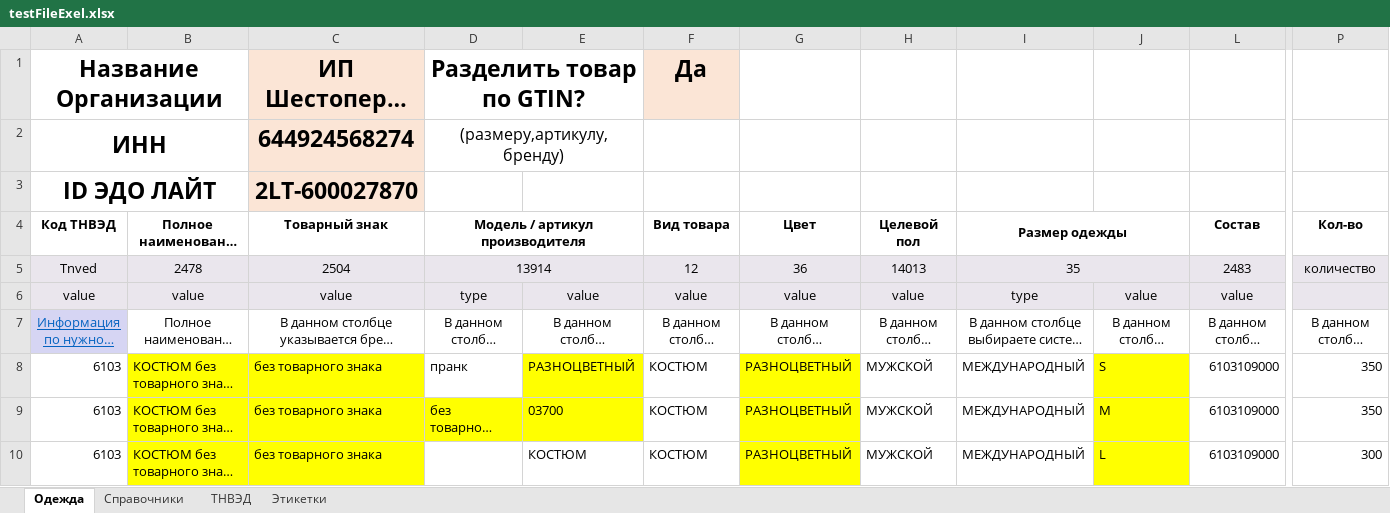
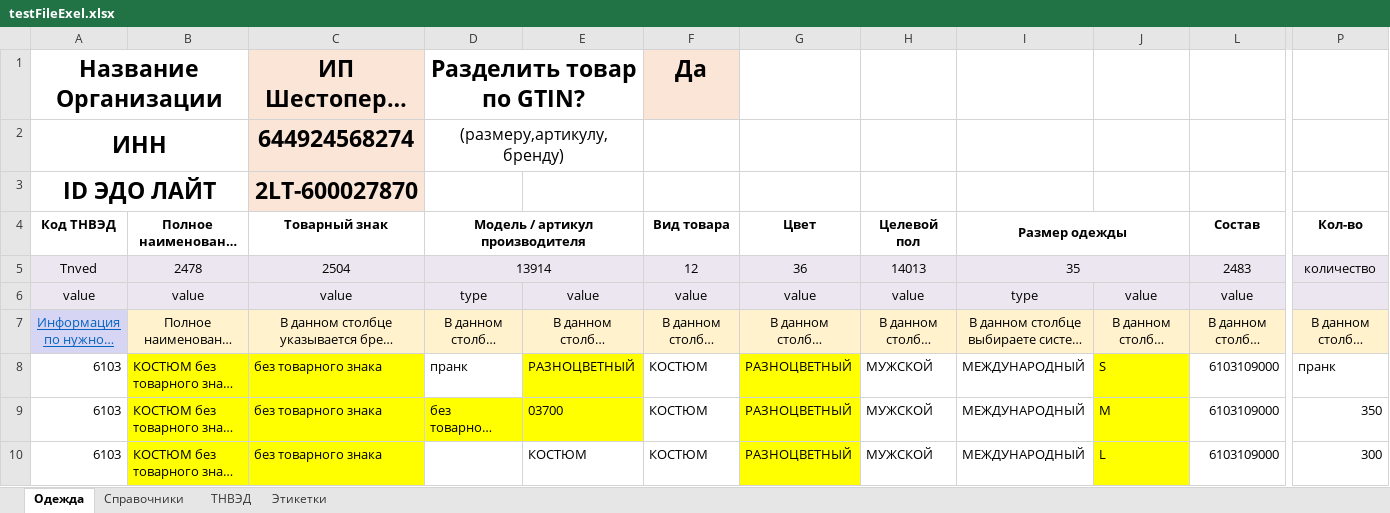
Before and after one commit to pointbreak22/testNodeJsParser, an Excel workbook: Public/testFileExel.xlsx, sheet Одежда, drawn as a sheet; only a part is shown, gaps mark what is left out; long unchanged cells end in …; values as stored, in another font and other column widths than the file's, no borders; conditional formats not drawn; the diff covers the shown part only; the diff names each change by its address in the sheet, - before the commit and + after, or states it on an @@ line.

```diff
--- a/Public/testFileExel.xlsx (sheet Одежда)
+++ b/Public/testFileExel.xlsx (sheet Одежда)
-B7:J7 fill: none
+B7:J7 fill: #FFF2CC
-L7:P7 fill: none
+L7:P7 fill: #FFF2CC
-P8 (Кол-во): 350
+P8 (Кол-во): пранк
```
Also changed, not shown: cell formats elsewhere in this sheet, charts or pictures, 6 other files.
